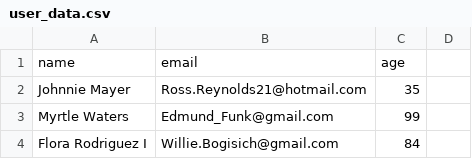
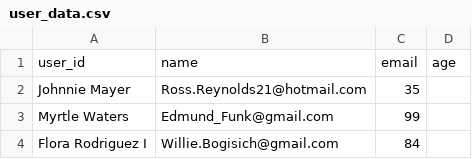
Before and after one commit to Otams/alx-backend-python, a CSV file: python-generators-0x00/user_data.csv, drawn as a sheet; only a part is shown; removed rows and columns are numbered as before the commit, all else as after; the diff names each change by its address in the sheet, - before the commit and + after, or states it on an @@ line.

Commit message:
0-stream_users.py file added

```diff
--- a/python-generators-0x00/user_data.csv
+++ b/python-generators-0x00/user_data.csv
-row 1: name | email | age
+row 1: user_id | name | email | age
```
Also changed, not shown: 3 other files.
